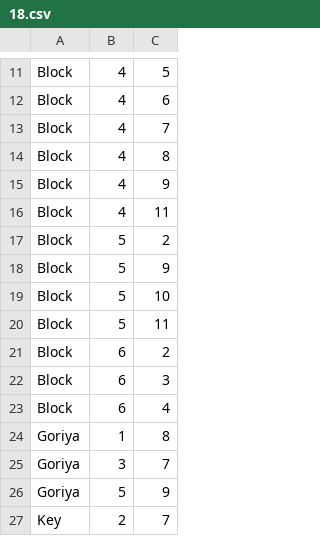
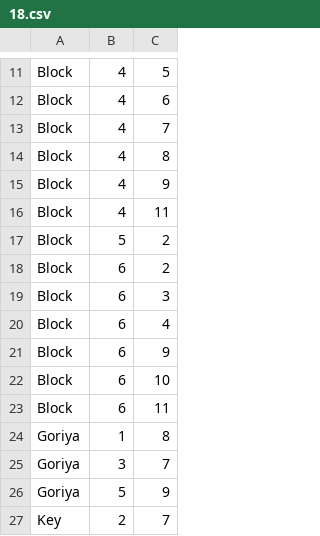
Before and after one commit to ProjectSciFy/ZeldaRemake, a CSV file: Classes/Level/RoomCSV/18.csv, drawn as a sheet; only a part is shown, gaps mark what is left out; removed rows and columns are numbered as before the commit, all else as after; the diff names each change by its address in the sheet, - before the commit and + after, or states it on an @@ line.

Commit message:
Room 18 water blocks now have collision, and reset also erases map from HUD if Link had it.

```diff
--- a/Classes/Level/RoomCSV/18.csv
+++ b/Classes/Level/RoomCSV/18.csv
-row 18: Block | 5 | 9
-row 19: Block | 5 | 10
-row 20: Block | 5 | 11
+row 21: Block | 6 | 9
+row 22: Block | 6 | 10
+row 23: Block | 6 | 11
```
Also changed, not shown: 1 other file.
